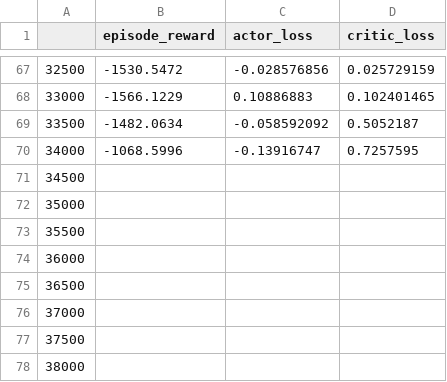
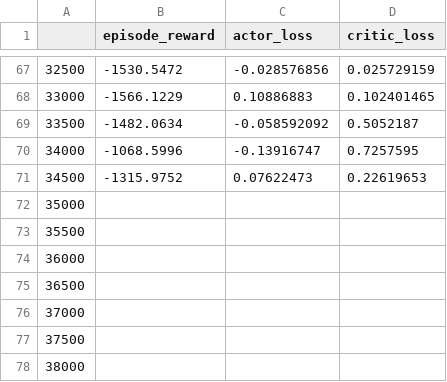
Before and after one commit to RicardoKim/RL_pytorch, a CSV file: A2C/Log/log.csv, drawn as a sheet; only a part is shown, gaps mark what is left out.

```diff
--- a/A2C/Log/log.csv
+++ b/A2C/Log/log.csv
@@ -70,3 +70,3 @@
 34000,-1068.5996,-0.13916747,0.7257595
-34500,,,
+34500,-1315.9752,0.07622473,0.22619653
 35000,,,
```
Also changed, not shown: 2 other files.
